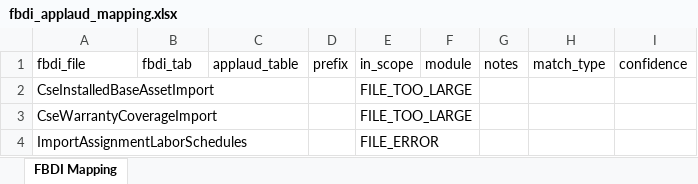
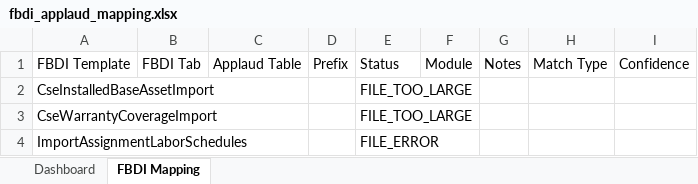
Before and after one commit to BradHagstrom-Premier/FBDI-Compare-Process-Oracle, an Excel workbook: fbdi_applaud_mapping.xlsx, sheet FBDI Mapping, drawn as a sheet; only a part is shown; values as stored, in another font and other column widths than the file's, no cell formats; removed rows and columns are numbered as before the commit, all else as after; the diff names each change by its address in the sheet, - before the commit and + after, or states it on an @@ line.

```diff
--- a/fbdi_applaud_mapping.xlsx (sheet FBDI Mapping)
+++ b/fbdi_applaud_mapping.xlsx (sheet FBDI Mapping)
+sheet tab: Dashboard
-row 1: fbdi_file | fbdi_tab | applaud_table | prefix | in_scope | module | notes | match_type | confidence
+row 1: FBDI Template | FBDI Tab | Applaud Table | Prefix | Status | Module | Notes | Match Type | Confidence
```
Also changed, not shown: cell formats, charts or pictures, 2 other files.
